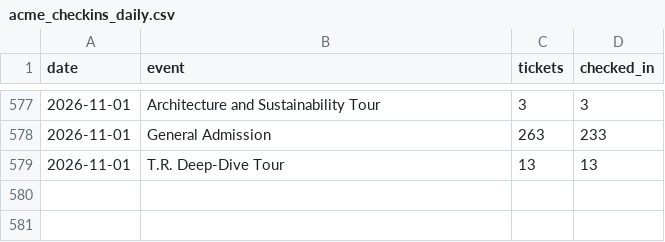
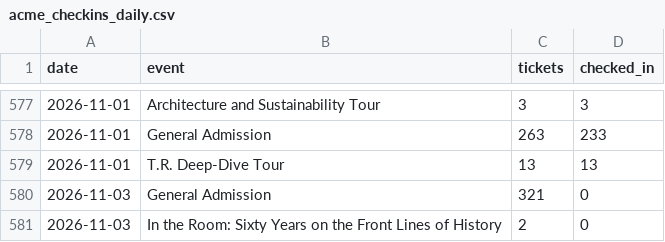
Before and after one commit to Theodore-Roosevelt-Presidential-Library/TourismData, a CSV file: data/acme_checkins_daily.csv, drawn as a sheet; only a part is shown, gaps mark what is left out; the diff names each change by its address in the sheet, - before the commit and + after, or states it on an @@ line.

```diff
--- a/data/acme_checkins_daily.csv
+++ b/data/acme_checkins_daily.csv
+row 580: 2026-11-03 | General Admission | 321 | 0
+row 581: 2026-11-03 | In the Room: Sixty Years on the Front Lines of History | 2 | 0
```
Also changed, not shown: data/acme_origin_monthly.csv, data/acme_origin_zip_monthly.csv, 20 other files.
